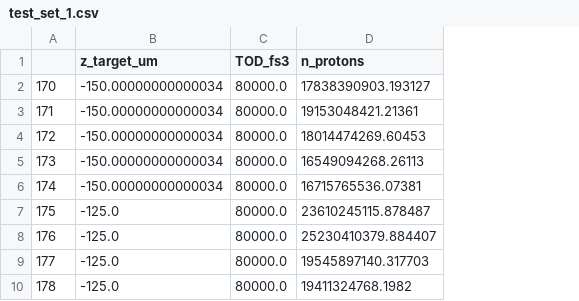
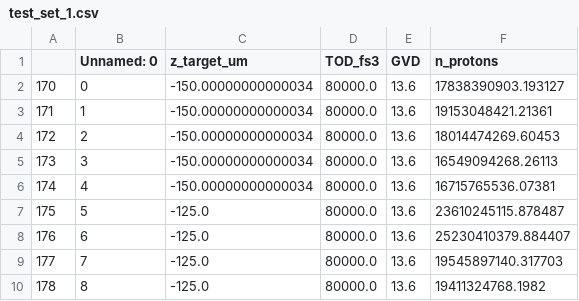
Before and after one commit to BLAST-AI-ML/synapse, a CSV file: experimental_data/test_set_1.csv, drawn as a sheet; only a part is shown; the diff names each change by its address in the sheet, - before the commit and + after, or states it on an @@ line.

```diff
--- a/experimental_data/test_set_1.csv
+++ b/experimental_data/test_set_1.csv
+column B (Unnamed: 0), rows 2-10: 0 | 1 | 2 | 3 | 4 | 5 | 6 | 7 | 8
+column E (GVD), rows 2-10: all 13.6
```
Also changed, not shown: experimental_data/test_set_2.csv, experimental_data/training_set_1.csv, 2 other files.
